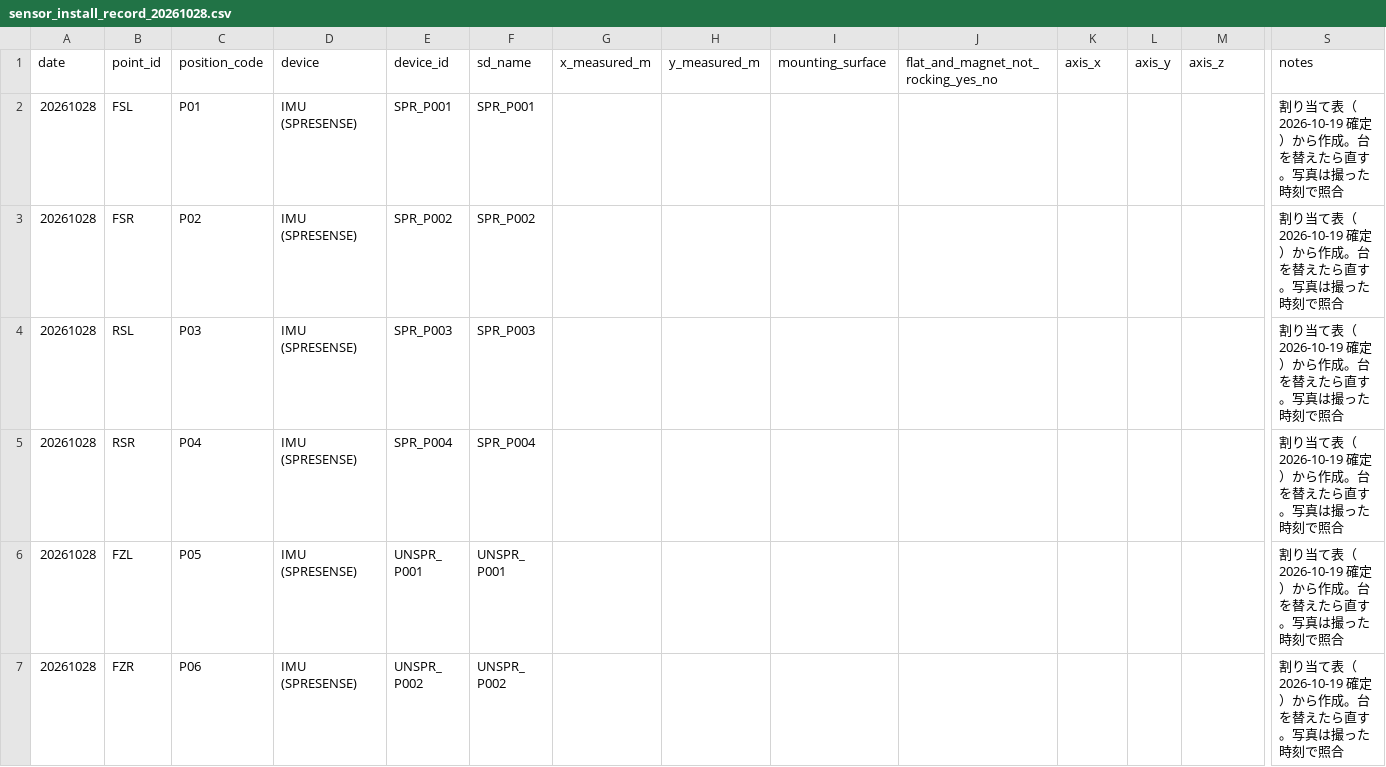
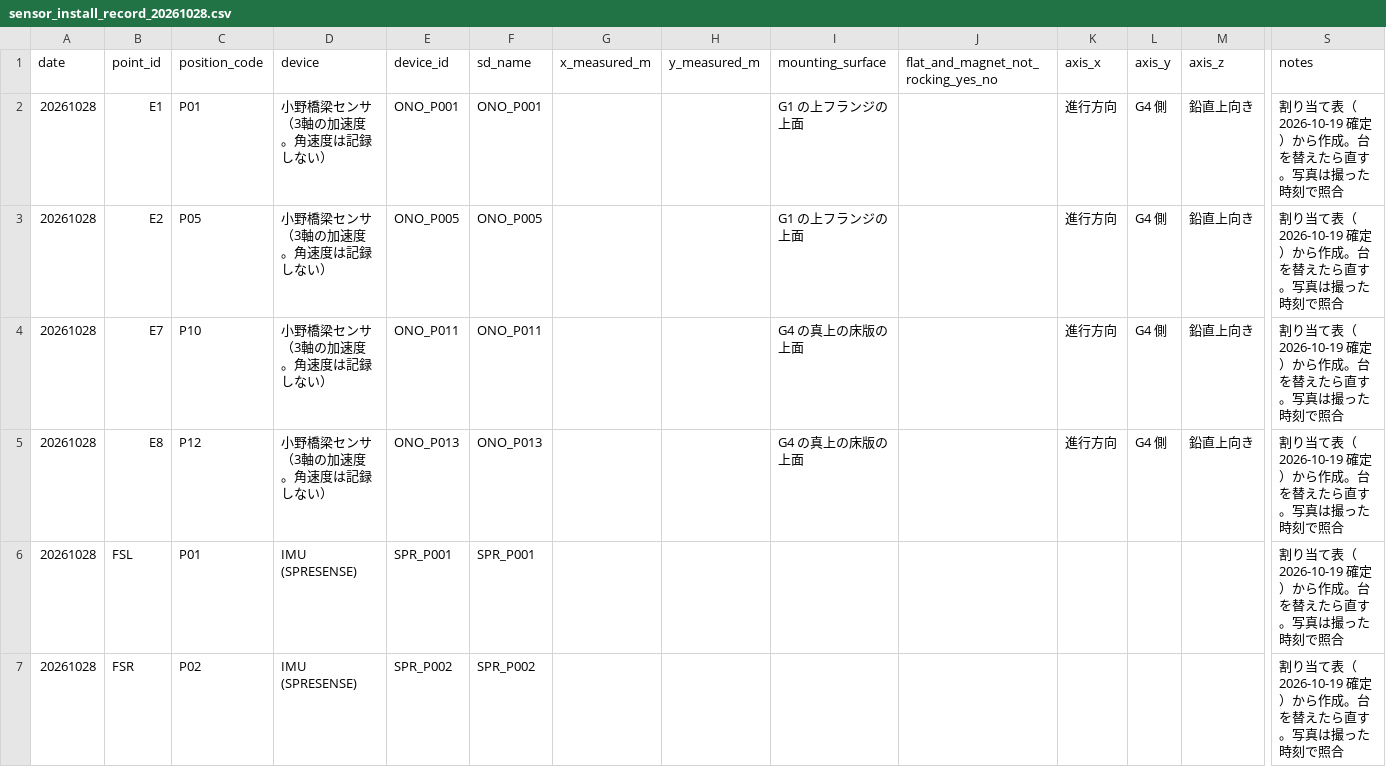
Before and after one commit to ymmtlab-utsukuba-matlab/field-photo-guide-2026, a CSV file: install_records/sensor_install_record_20261028.csv, drawn as a sheet; only a part is shown, gaps mark what is left out; the shorter side is filled out with more unchanged rows; rows hold the shown columns only; the diff names each change by its address in the sheet, - before the commit and + after, or states it on an @@ line.

```diff
--- a/install_records/sensor_install_record_20261028.csv
+++ b/install_records/sensor_install_record_20261028.csv
+row 2: 20261028 | E1 | P01 | 小野橋梁センサ（3軸の加速度。角速度は記録しない） | ONO_P001 | ONO_P001 |  |  | G1 の上フランジの上面 |  | 進行方向 | G4 側 | 鉛直上向き | 割り当て表（2026-10-19 確定）から作成。台を替えたら直す。写真は撮った時刻で照合
+row 3: 20261028 | E2 | P05 | 小野橋梁センサ（3軸の加速度。角速度は記録しない） | ONO_P005 | ONO_P005 |  |  | G1 の上フランジの上面 |  | 進行方向 | G4 側 | 鉛直上向き | 割り当て表（2026-10-19 確定）から作成。台を替えたら直す。写真は撮った時刻で照合
+row 4: 20261028 | E7 | P10 | 小野橋梁センサ（3軸の加速度。角速度は記録しない） | ONO_P011 | ONO_P011 |  |  | G4 の真上の床版の上面 |  | 進行方向 | G4 側 | 鉛直上向き | 割り当て表（2026-10-19 確定）から作成。台を替えたら直す。写真は撮った時刻で照合
+row 5: 20261028 | E8 | P12 | 小野橋梁センサ（3軸の加速度。角速度は記録しない） | ONO_P013 | ONO_P013 |  |  | G4 の真上の床版の上面 |  | 進行方向 | G4 側 | 鉛直上向き | 割り当て表（2026-10-19 確定）から作成。台を替えたら直す。写真は撮った時刻で照合
```
Also changed, not shown: 4 other files.
